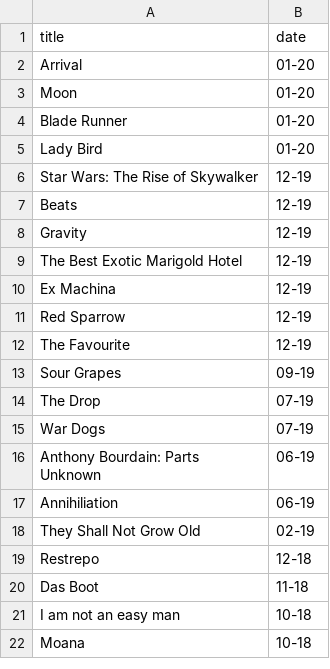
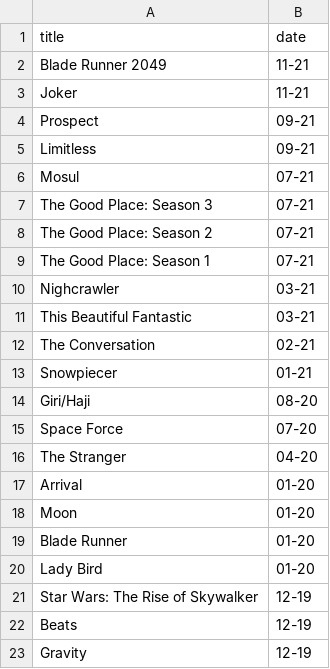
Before and after one commit to robertocarroll/robertocarroll, a CSV file: _data/films.csv, drawn as a sheet; only a part is shown; the shorter side is filled out with more unchanged rows.

Commit message:
Update film log

```diff
--- a/_data/films.csv
+++ b/_data/films.csv
@@ -1,2 +1,17 @@
 title,date
+"Blade Runner 2049","11-21"
+"Joker","11-21"
+"Prospect","09-21"
+"Limitless","09-21"
+"Mosul","07-21"
+"The Good Place: Season 3","07-21"
+"The Good Place: Season 2","07-21"
+"The Good Place: Season 1","07-21"
+"Nighcrawler","03-21"
+"This Beautiful Fantastic","03-21"
+"The Conversation","02-21"
+"Snowpiecer","01-21"
+"Giri/Haji","08-20"
+"Space Force","07-20"
+"The Stranger","04-20"
 "Arrival","01-20"
```
